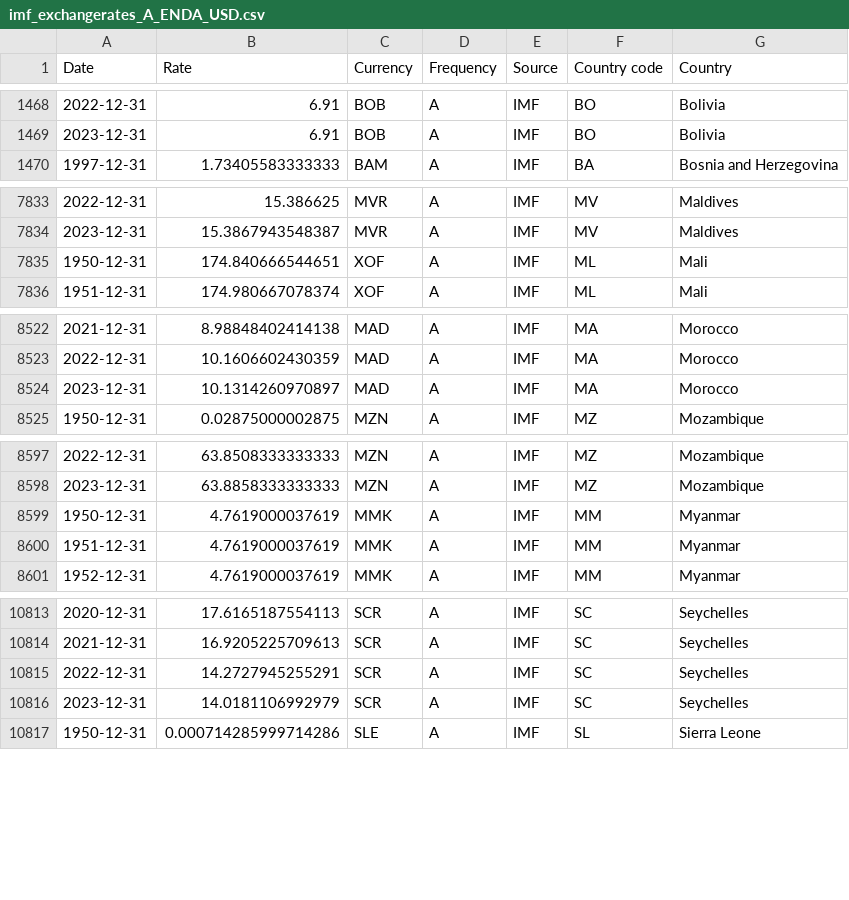
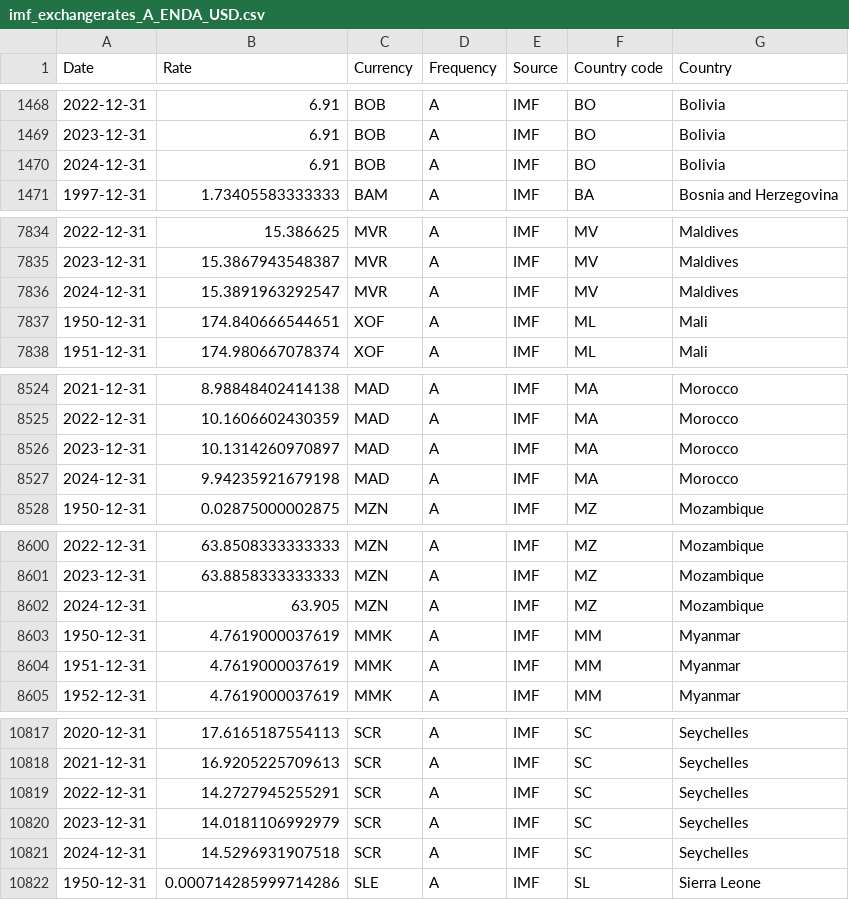
Before and after one commit to codeforIATI/imf-exchangerates, a CSV file: imf_exchangerates_A_ENDA_USD.csv, drawn as a sheet; only a part is shown, gaps mark what is left out; the diff covers the shown part only.

Commit message:
deploy: bca62529245c783c131597240279e154433ab273

```diff
--- a/imf_exchangerates_A_ENDA_USD.csv
+++ b/imf_exchangerates_A_ENDA_USD.csv
@@ -1469,2 +1469,3 @@ Date,Rate,Currency,Frequency,Source,Country code,Country
 2023-12-31,6.91,BOB,A,IMF,BO,Bolivia
+2024-12-31,6.91,BOB,A,IMF,BO,Bolivia
 1997-12-31,1.73405583333333,BAM,A,IMF,BA,Bosnia and Herzegovina
@@ -7834,2 +7835,3 @@ Date,Rate,Currency,Frequency,Source,Country code,Country
 2023-12-31,15.3867943548387,MVR,A,IMF,MV,Maldives
+2024-12-31,15.3891963292547,MVR,A,IMF,MV,Maldives
 1950-12-31,174.840666544651,XOF,A,IMF,ML,Mali
@@ -8524,2 +8526,3 @@ Date,Rate,Currency,Frequency,Source,Country code,Country
 2023-12-31,10.1314260970897,MAD,A,IMF,MA,Morocco
+2024-12-31,9.94235921679198,MAD,A,IMF,MA,Morocco
 1950-12-31,0.02875000002875,MZN,A,IMF,MZ,Mozambique
@@ -8598,2 +8601,3 @@ Date,Rate,Currency,Frequency,Source,Country code,Country
 2023-12-31,63.8858333333333,MZN,A,IMF,MZ,Mozambique
+2024-12-31,63.905,MZN,A,IMF,MZ,Mozambique
 1950-12-31,4.7619000037619,MMK,A,IMF,MM,Myanmar
@@ -10816,2 +10820,3 @@ Date,Rate,Currency,Frequency,Source,Country code,Country
 2023-12-31,14.0181106992979,SCR,A,IMF,SC,Seychelles
+2024-12-31,14.5296931907518,SCR,A,IMF,SC,Seychelles
 1950-12-31,0.000714285999714286,SLE,A,IMF,SL,Sierra Leone
```
Also changed, not shown: 1 added row elsewhere in this file.
